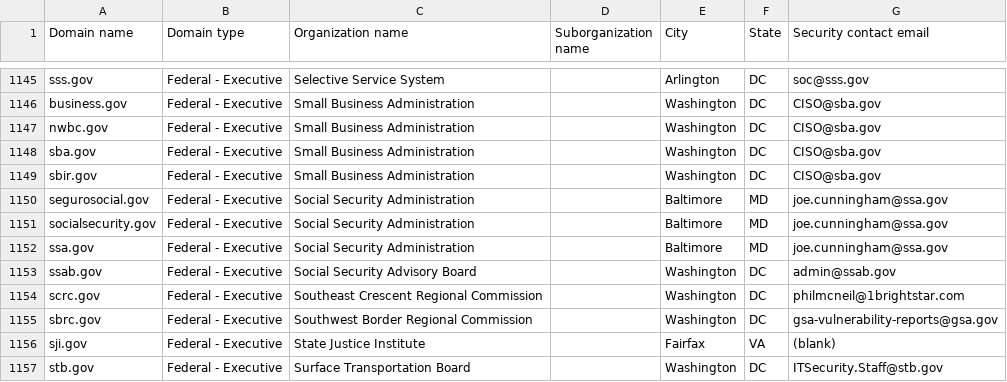
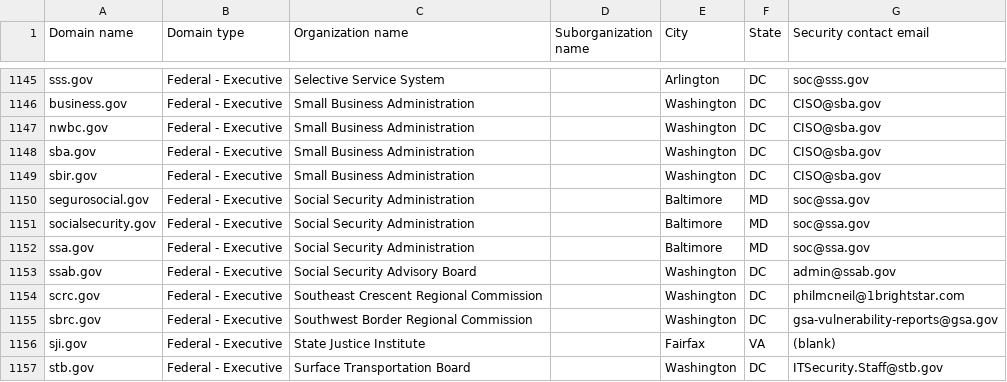
Before and after one commit to zandercymatics/dotgov-data, a CSV file: current-federal.csv, drawn as a sheet; only a part is shown, gaps mark what is left out.

Commit message:
Flat: latest data (2026-06-16T08:14:25.632Z) {   "date": "2026-06-16T08:14:25.632Z",   "files": [     {       "name": "current-federal.csv",       "deltaBytes": -33,       "source": "https://manage.get.gov/api/v1/get-report/current-federal"     },     {       "name": "current-full.csv",       "deltaBytes": 947,       "source": "https://manage.get.gov/api/v1/get-report/current-full"     }   ] }

```diff
--- a/current-federal.csv
+++ b/current-federal.csv
@@ -1149,5 +1149,5 @@ sba.gov,Federal - Executive,Small Business Administration,,Washington,DC,CISO@sb
 sbir.gov,Federal - Executive,Small Business Administration,,Washington,DC,CISO@sba.gov
-segurosocial.gov,Federal - Executive,Social Security Administration,,Baltimore,MD,joe.cunningham@ssa.gov
-socialsecurity.gov,Federal - Executive,Social Security Administration,,Baltimore,MD,joe.cunningham@ssa.gov
-ssa.gov,Federal - Executive,Social Security Administration,,Baltimore,MD,joe.cunningham@ssa.gov
+segurosocial.gov,Federal - Executive,Social Security Administration,,Baltimore,MD,soc@ssa.gov
+socialsecurity.gov,Federal - Executive,Social Security Administration,,Baltimore,MD,soc@ssa.gov
+ssa.gov,Federal - Executive,Social Security Administration,,Baltimore,MD,soc@ssa.gov
 ssab.gov,Federal - Executive,Social Security Advisory Board,,Washington,DC,admin@ssab.gov
```
Also changed, not shown: 1 other file.
